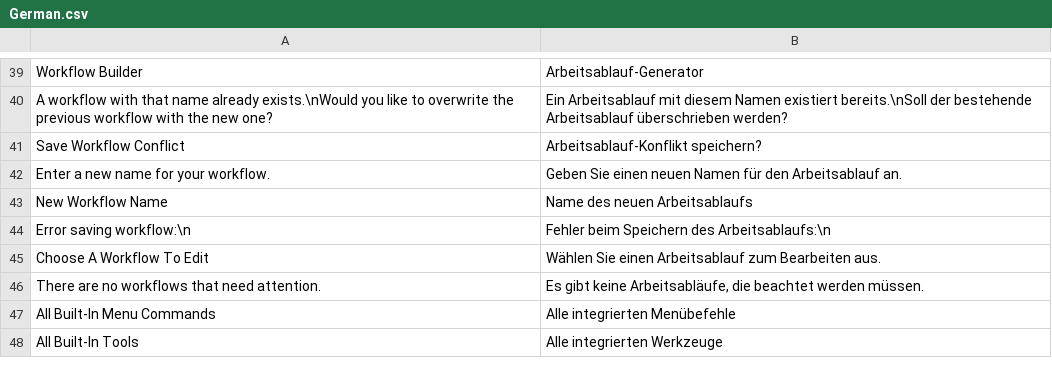
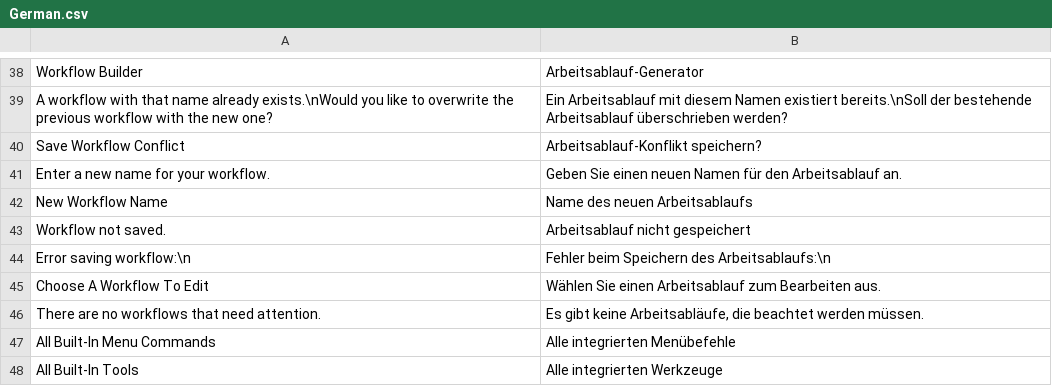
Before and after one commit to joshbduncan/AiCommandPalette, a CSV file: localization/German.csv, drawn as a sheet; only a part is shown, gaps mark what is left out; the diff covers the shown part only; the diff names each change by its address in the sheet, - before the commit and + after, or states it on an @@ line.

```diff
--- a/localization/German.csv
+++ b/localization/German.csv
+row 43: Workflow not saved. | Arbeitsablauf nicht gespeichert
```
Also changed, not shown: 6 added rows, 3 removed rows, 3 moved rows and 21 edited cells elsewhere in this file, localization/sample.csv, 4 other files.
